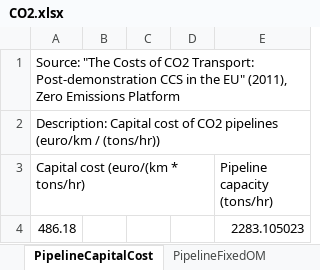
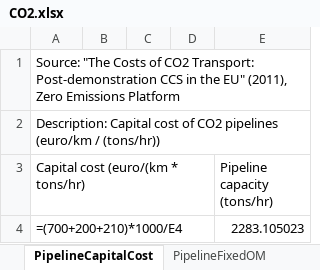
Before and after one commit to 3rl3nd/EMPIRE-GreenHydrogen, an Excel workbook: Data handler/full_model/CO2.xlsx, sheet PipelineCapitalCost, drawn as a sheet; values as stored, in another font and other column widths than the file's, no borders; formulas are shown in place of their values; the diff names each change by its address in the sheet, - before the commit and + after, or states it on an @@ line.

```diff
--- a/Data handler/full_model/CO2.xlsx (sheet PipelineCapitalCost)
+++ b/Data handler/full_model/CO2.xlsx (sheet PipelineCapitalCost)
-A4: 486.18
+A4: =(700+200+210)*1000/E4
```
Also changed, not shown: sheet MaxSequestrationCapacity, sheet StorageSiteCapitalCost, sheet PipelineFixedOM, Data handler/full_model/General.xlsx, Data handler/full_model/Hydrogen.xlsx, 9 other files.
